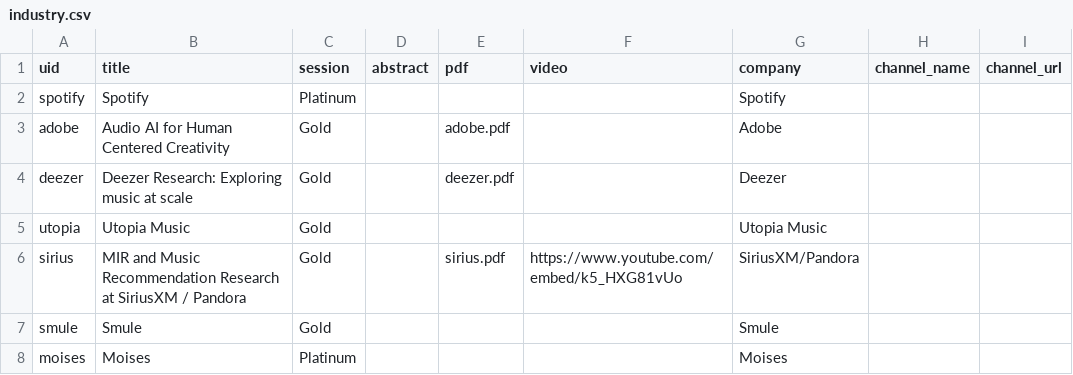
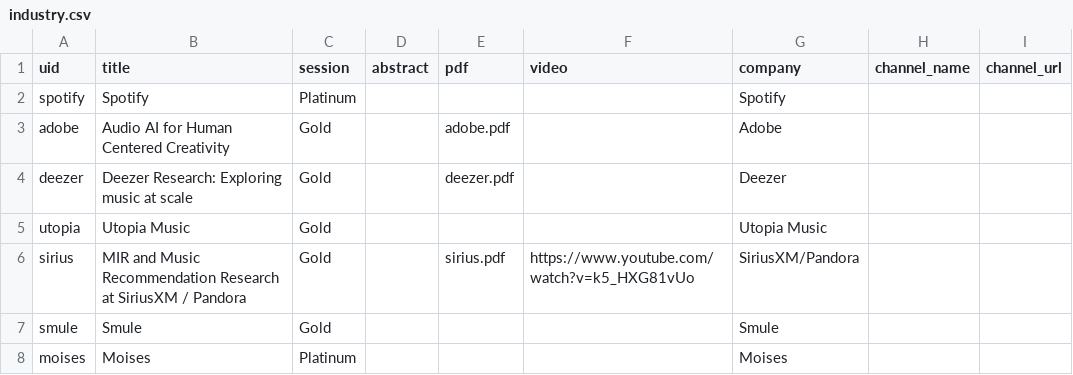
Before and after one commit to ismir2022program/ismir2022program.github.io, a CSV file: sitedata/industry.csv, drawn as a sheet; only a part is shown; the diff covers the shown part only; the diff names each change by its address in the sheet, - before the commit and + after, or states it on an @@ line.

```diff
--- a/sitedata/industry.csv
+++ b/sitedata/industry.csv
-F6 (video): https://www.youtube.com/embed/k5_HXG81vUo
+F6 (video): https://www.youtube.com/watch?v=k5_HXG81vUo
```
Also changed, not shown: 5 edited cells elsewhere in this file, sitedata/events.csv, 10 other files.
